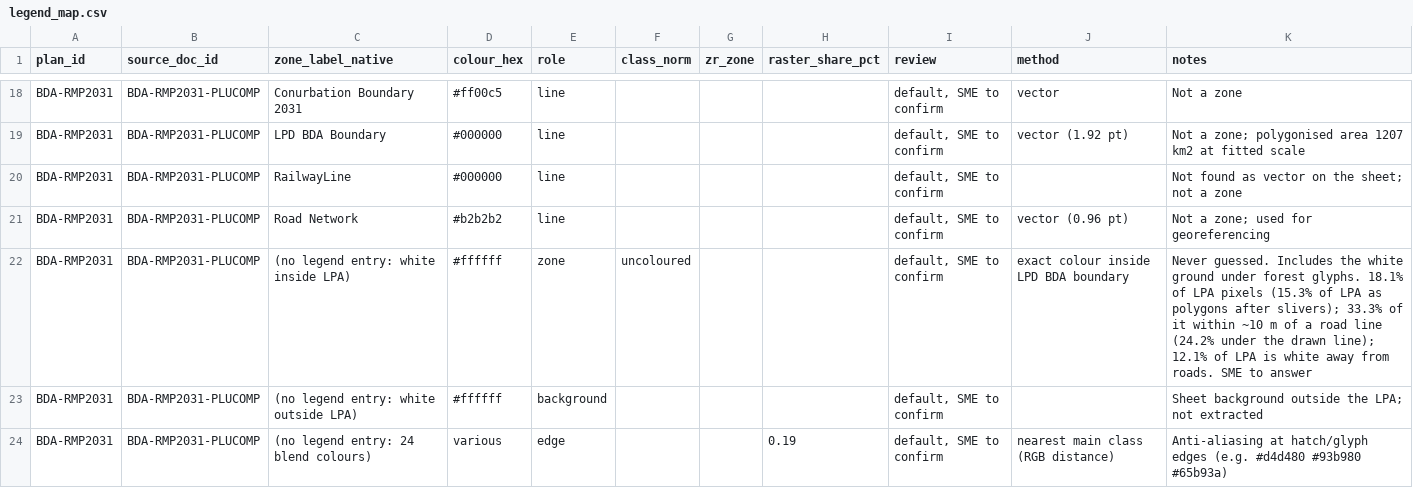
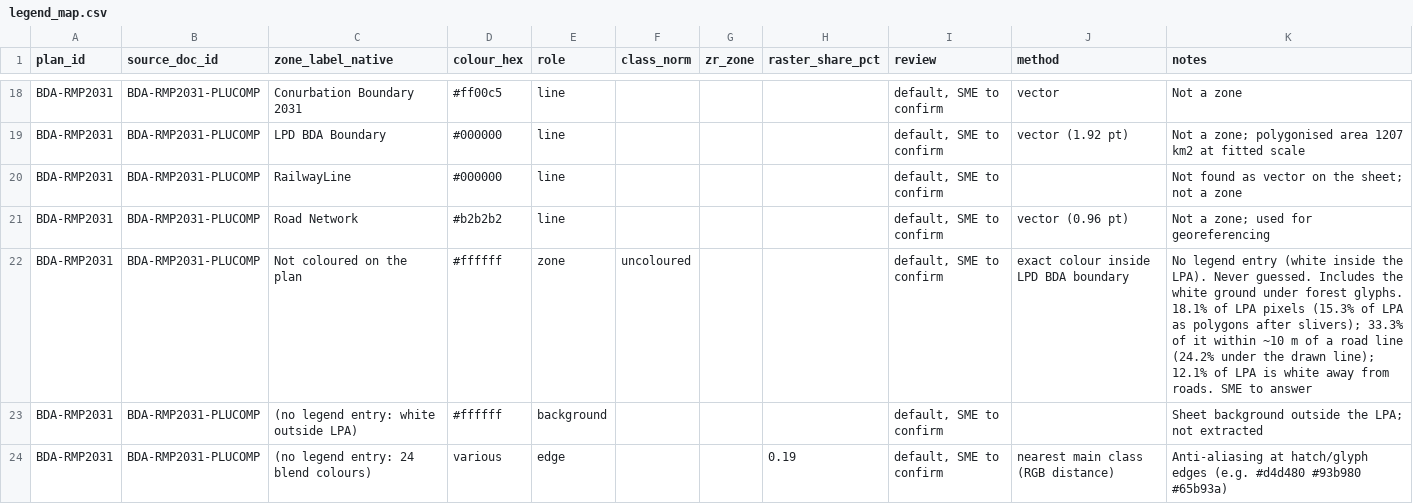
Before and after one commit to Site-Analysis/Builder-Prod, a CSV file: infra/planning/legend_map.csv, drawn as a sheet; only a part is shown, gaps mark what is left out.

```diff
--- a/infra/planning/legend_map.csv
+++ b/infra/planning/legend_map.csv
@@ -21,3 +21,3 @@ BDA-RMP2031,BDA-RMP2031-PLUCOMP,RailwayLine,#000000,line,,,,"default, SME to con
 BDA-RMP2031,BDA-RMP2031-PLUCOMP,Road Network,#b2b2b2,line,,,,"default, SME to confirm",vector (0.96 pt),Not a zone; used for georeferencing
-BDA-RMP2031,BDA-RMP2031-PLUCOMP,(no legend entry: white inside LPA),#ffffff,zone,uncoloured,,,"default, SME to confirm",exact colour inside LPD BDA boundary,Never guessed. Includes the white ground under forest glyphs. 18.1% of LPA pixels (15.3% of LPA as polygons after slivers); 33.3% of it within ~10 m of a road line (24.2% under the drawn line); 12.1% of LPA is white away from roads. SME to answer
+BDA-RMP2031,BDA-RMP2031-PLUCOMP,Not coloured on the plan,#ffffff,zone,uncoloured,,,"default, SME to confirm",exact colour inside LPD BDA boundary,No legend entry (white inside the LPA). Never guessed. Includes the white ground under forest glyphs. 18.1% of LPA pixels (15.3% of LPA as polygons after slivers); 33.3% of it within ~10 m of a road line (24.2% under the drawn line); 12.1% of LPA is white away from roads. SME to answer
 BDA-RMP2031,BDA-RMP2031-PLUCOMP,(no legend entry: white outside LPA),#ffffff,background,,,,"default, SME to confirm",,Sheet background outside the LPA; not extracted
```
Also changed, not shown: 3 other files.
